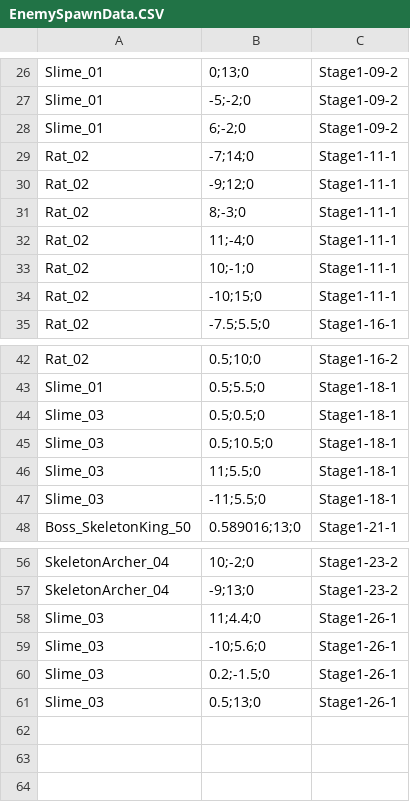
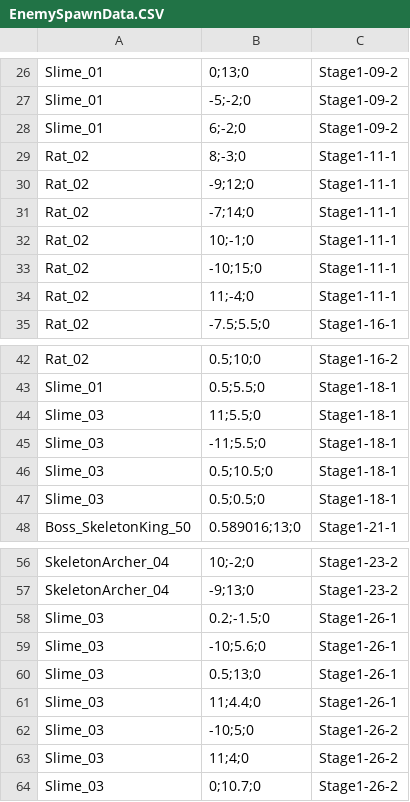
Before and after one commit to DongyeonSeoDev/SemicolonProject, a CSV file: Assets/Resources/Data/EnemySpawnData.CSV, drawn as a sheet; only a part is shown, gaps mark what is left out.

```diff
--- a/Assets/Resources/Data/EnemySpawnData.CSV
+++ b/Assets/Resources/Data/EnemySpawnData.CSV
@@ -28,8 +28,8 @@ Slime_01,-5;-2;0,Stage1-09-2
 Slime_01,6;-2;0,Stage1-09-2
+Rat_02,8;-3;0,Stage1-11-1
+Rat_02,-9;12;0,Stage1-11-1
 Rat_02,-7;14;0,Stage1-11-1
-Rat_02,-9;12;0,Stage1-11-1
-Rat_02,8;-3;0,Stage1-11-1
-Rat_02,11;-4;0,Stage1-11-1
 Rat_02,10;-1;0,Stage1-11-1
 Rat_02,-10;15;0,Stage1-11-1
+Rat_02,11;-4;0,Stage1-11-1
 Rat_02,-7.5;5.5;0,Stage1-16-1
@@ -43,6 +43,6 @@ Rat_02,0.5;10;0,Stage1-16-2
 Slime_01,0.5;5.5;0,Stage1-18-1
-Slime_03,0.5;0.5;0,Stage1-18-1
-Slime_03,0.5;10.5;0,Stage1-18-1
 Slime_03,11;5.5;0,Stage1-18-1
 Slime_03,-11;5.5;0,Stage1-18-1
+Slime_03,0.5;10.5;0,Stage1-18-1
+Slime_03,0.5;0.5;0,Stage1-18-1
 Boss_SkeletonKing_50,0.589016;13;0,Stage1-21-1
@@ -57,5 +57,8 @@ SkeletonArcher_04,10;-2;0,Stage1-23-2
 SkeletonArcher_04,-9;13;0,Stage1-23-2
+Slime_03,0.2;-1.5;0,Stage1-26-1
+Slime_03,-10;5.6;0,Stage1-26-1
+Slime_03,0.5;13;0,Stage1-26-1
 Slime_03,11;4.4;0,Stage1-26-1
-Slime_03,-10;5.6;0,Stage1-26-1
-Slime_03,0.2;-1.5;0,Stage1-26-1
-Slime_03,0.5;13;0,Stage1-26-1
+Slime_03,-10;5;0,Stage1-26-2
+Slime_03,11;4;0,Stage1-26-2
+Slime_03,0;10.7;0,Stage1-26-2
```
Also changed, not shown: 26 other files.
